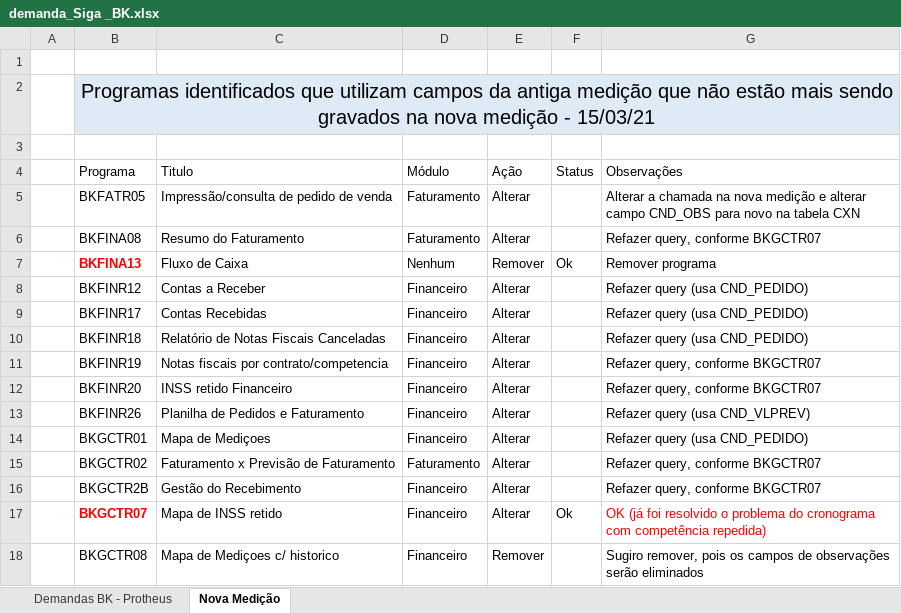
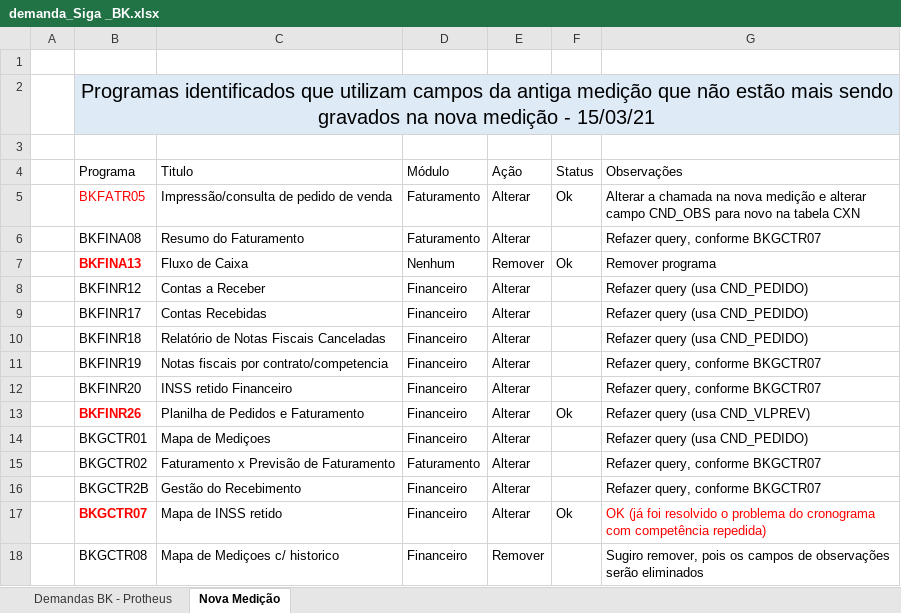
Before and after one commit to marcos-abrahao/bk, an Excel workbook: demanda_Siga _BK.xlsx, sheet Nova Medição, drawn as a sheet; only a part is shown; values as stored, in another font and other column widths than the file's, no borders; table styles not drawn; the diff names each change by its address in the sheet, - before the commit and + after, or states it on an @@ line.

```diff
--- a/demanda_Siga _BK.xlsx (sheet Nova Medição)
+++ b/demanda_Siga _BK.xlsx (sheet Nova Medição)
-B5 text colour: black
+B5 text colour: #FF0000
-F5 (Status): (empty)
+F5 (Status): Ok
@@ B13 bold: off → on, text colour: black → #FF0000 @@
-F13 (Status): (empty)
+F13 (Status): Ok
```
Also changed, not shown: sheet Demandas BK - Protheus, 1 other file.
